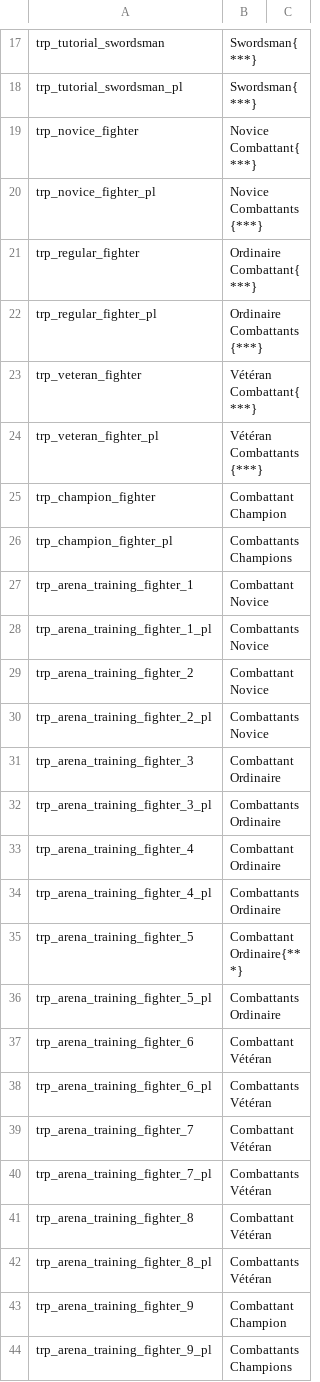
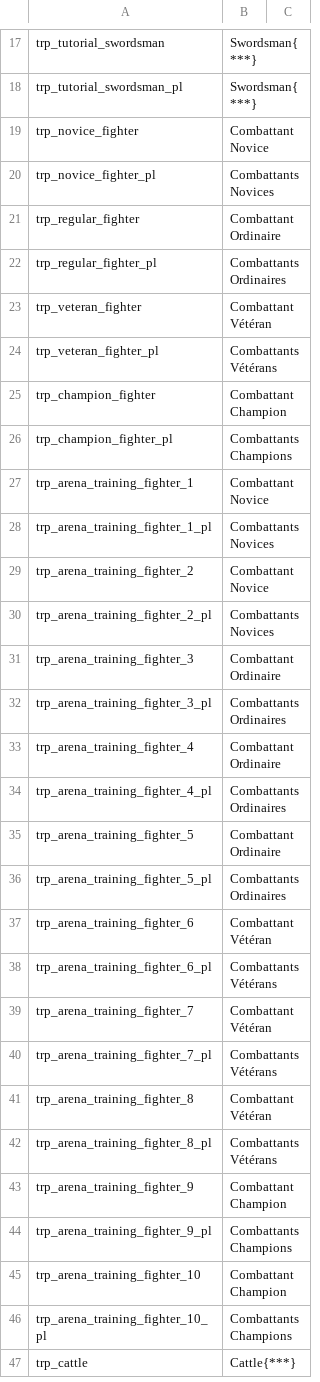
Before and after one commit to Maxgoods62/A-World-of-Ice-and-Fire-Traduction-FR-Mount-and-Blade-Warband, a CSV file: fr/troops.csv, drawn as a sheet; only a part is shown, gaps mark what is left out; the shorter side is filled out with more unchanged rows; the diff covers the shown part only.

```diff
--- a/fr/troops.csv
+++ b/fr/troops.csv
@@ -18,8 +18,8 @@ trp_tutorial_swordsman|Swordsman{***}
 trp_tutorial_swordsman_pl|Swordsman{***}
-trp_novice_fighter|Novice Combattant{***}
-trp_novice_fighter_pl|Novice Combattants{***}
-trp_regular_fighter|Ordinaire Combattant{***}
-trp_regular_fighter_pl|Ordinaire Combattants{***}
-trp_veteran_fighter|Vétéran Combattant{***}
-trp_veteran_fighter_pl|Vétéran Combattants{***}
+trp_novice_fighter|Combattant Novice
+trp_novice_fighter_pl|Combattants Novices
+trp_regular_fighter|Combattant Ordinaire
+trp_regular_fighter_pl|Combattants Ordinaires
+trp_veteran_fighter|Combattant Vétéran
+trp_veteran_fighter_pl|Combattants Vétérans
 trp_champion_fighter|Combattant Champion
@@ -27,17 +27,17 @@ trp_champion_fighter_pl|Combattants Champions
 trp_arena_training_fighter_1|Combattant Novice
-trp_arena_training_fighter_1_pl|Combattants Novice
+trp_arena_training_fighter_1_pl|Combattants Novices
 trp_arena_training_fighter_2|Combattant Novice
-trp_arena_training_fighter_2_pl|Combattants Novice
+trp_arena_training_fighter_2_pl|Combattants Novices
 trp_arena_training_fighter_3|Combattant Ordinaire
-trp_arena_training_fighter_3_pl|Combattants Ordinaire
+trp_arena_training_fighter_3_pl|Combattants Ordinaires
 trp_arena_training_fighter_4|Combattant Ordinaire
-trp_arena_training_fighter_4_pl|Combattants Ordinaire
-trp_arena_training_fighter_5|Combattant Ordinaire{***}
-trp_arena_training_fighter_5_pl|Combattants Ordinaire
+trp_arena_training_fighter_4_pl|Combattants Ordinaires
+trp_arena_training_fighter_5|Combattant Ordinaire
+trp_arena_training_fighter_5_pl|Combattants Ordinaires
 trp_arena_training_fighter_6|Combattant Vétéran
-trp_arena_training_fighter_6_pl|Combattants Vétéran
+trp_arena_training_fighter_6_pl|Combattants Vétérans
 trp_arena_training_fighter_7|Combattant Vétéran
-trp_arena_training_fighter_7_pl|Combattants Vétéran
+trp_arena_training_fighter_7_pl|Combattants Vétérans
 trp_arena_training_fighter_8|Combattant Vétéran
-trp_arena_training_fighter_8_pl|Combattants Vétéran
+trp_arena_training_fighter_8_pl|Combattants Vétérans
 trp_arena_training_fighter_9|Combattant Champion
```
Also changed, not shown: 72 edited cells elsewhere in this file.
